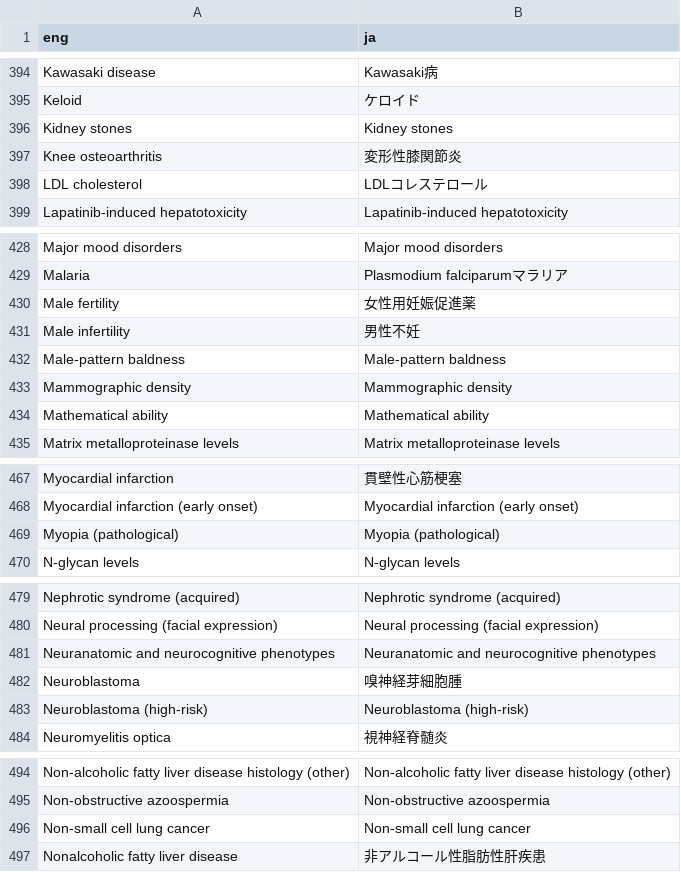
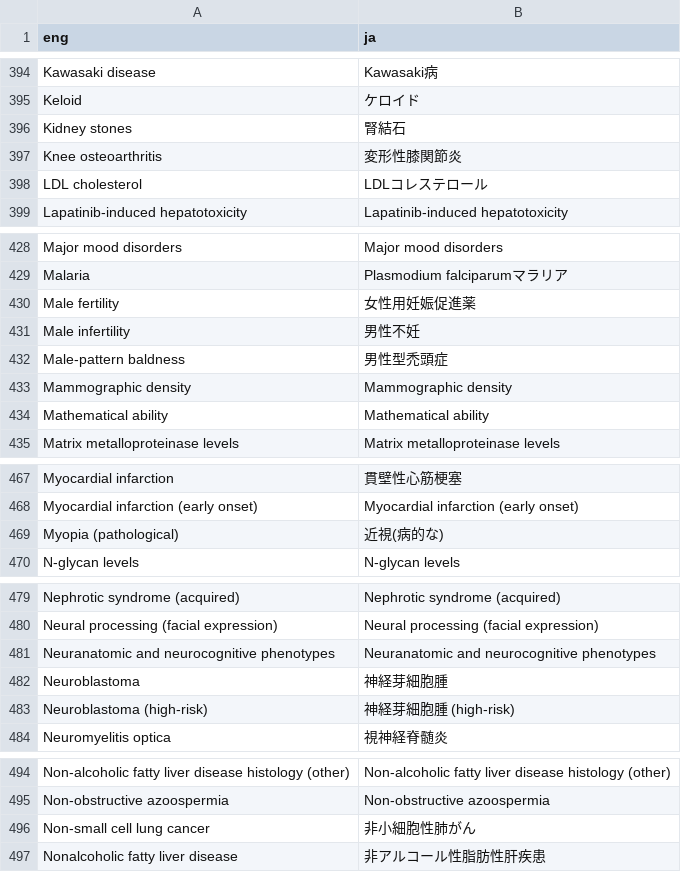
Before and after one commit to perGENIE/pergenie, a TSV file: pergenie/gwascatalog.traits.translated.tsv, drawn as a sheet; only a part is shown, gaps mark what is left out; the diff covers the shown part only.

```diff
--- a/pergenie/gwascatalog.traits.translated.tsv
+++ b/pergenie/gwascatalog.traits.translated.tsv
@@ -395,3 +395,3 @@ Kawasaki disease	Kawasaki病
 Keloid	ケロイド
-Kidney stones	Kidney stones
+Kidney stones	腎結石
 Knee osteoarthritis	変形性膝関節炎
@@ -431,3 +431,3 @@ Male fertility	女性用妊娠促進薬
 Male infertility	男性不妊
-Male-pattern baldness	Male-pattern baldness
+Male-pattern baldness	男性型禿頭症
 Mammographic density	Mammographic density
@@ -468,3 +468,3 @@ Myocardial infarction	貫壁性心筋梗塞
 Myocardial infarction (early onset)	Myocardial infarction (early onset)
-Myopia (pathological)	Myopia (pathological)
+Myopia (pathological)	近視(病的な)
 N-glycan levels	N-glycan levels
@@ -481,4 +481,4 @@ Neural processing (facial expression)	Neural processing (facial expression)
 Neuranatomic and neurocognitive phenotypes	Neuranatomic and neurocognitive phenotypes
-Neuroblastoma	嗅神経芽細胞腫
-Neuroblastoma (high-risk)	Neuroblastoma (high-risk)
+Neuroblastoma	神経芽細胞腫
+Neuroblastoma (high-risk)	神経芽細胞腫 (high-risk)
 Neuromyelitis optica	視神経脊髄炎
@@ -495,3 +495,3 @@ Non-alcoholic fatty liver disease histology (other)	Non-alcoholic fatty liver di
 Non-obstructive azoospermia	Non-obstructive azoospermia
-Non-small cell lung cancer	Non-small cell lung cancer
+Non-small cell lung cancer	非小細胞性肺がん
 Nonalcoholic fatty liver disease	非アルコール性脂肪性肝疾患
```
Also changed, not shown: 16 edited cells elsewhere in this file.
